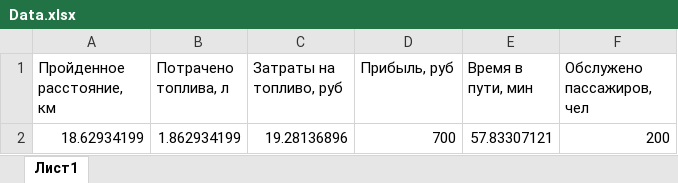
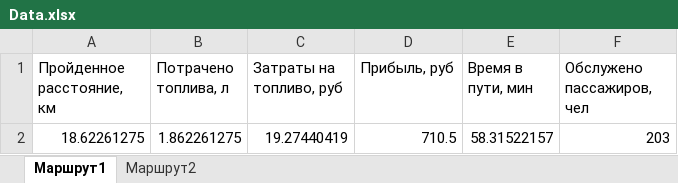
Before and after one commit to epifanovmd/diplom, an Excel workbook: Прект Anylogic/Data.xlsx, sheet Маршрут1, drawn as a sheet; values as stored, in another font and other column widths than the file's, no borders; removed rows and columns are numbered as before the commit, all else as after; the diff names each change by its address in the sheet, - before the commit and + after, or states it on an @@ line.

```diff
--- a/Прект Anylogic/Data.xlsx (sheet Маршрут1)
+++ b/Прект Anylogic/Data.xlsx (sheet Маршрут1)
-sheet tab: Лист1
+sheet tab: Маршрут1
+sheet tab: Маршрут2
-row 2: 18.62934199 | 1.862934199 | 19.28136896 | 700 | 57.83307121 | 200
+row 2: 18.62261275 | 1.862261275 | 19.27440419 | 710.5 | 58.31522157 | 203
```
Also changed, not shown: 2 other files.
